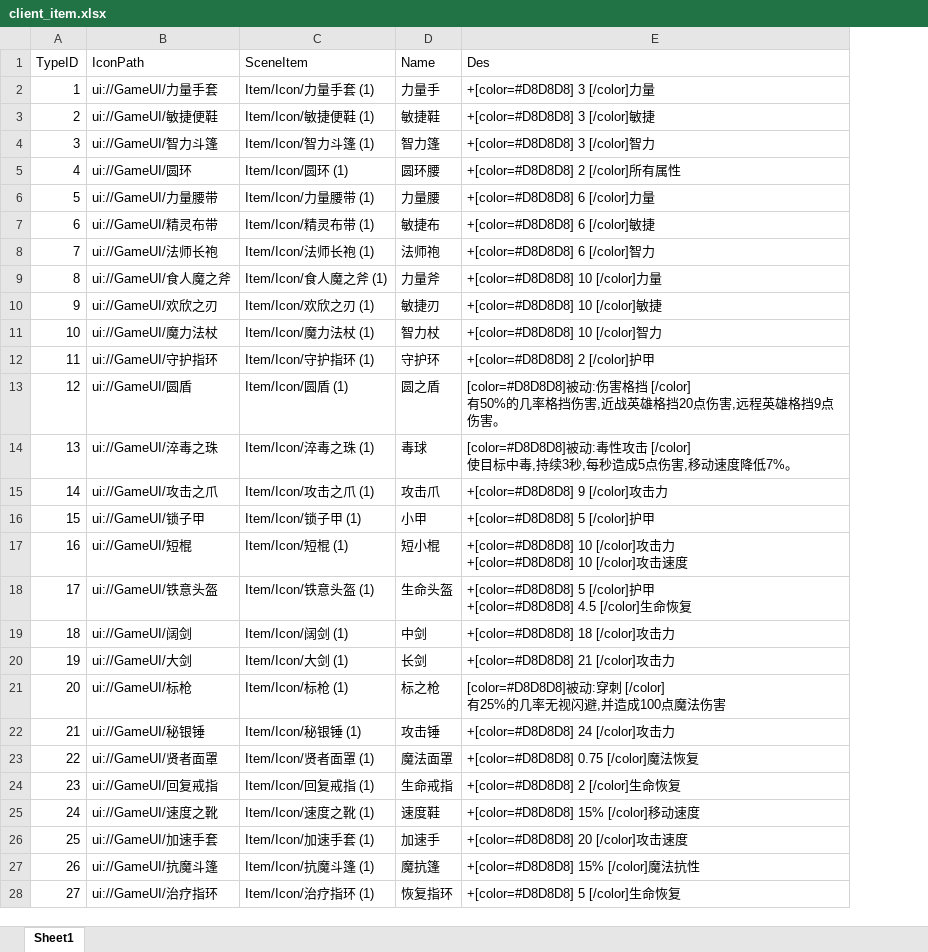
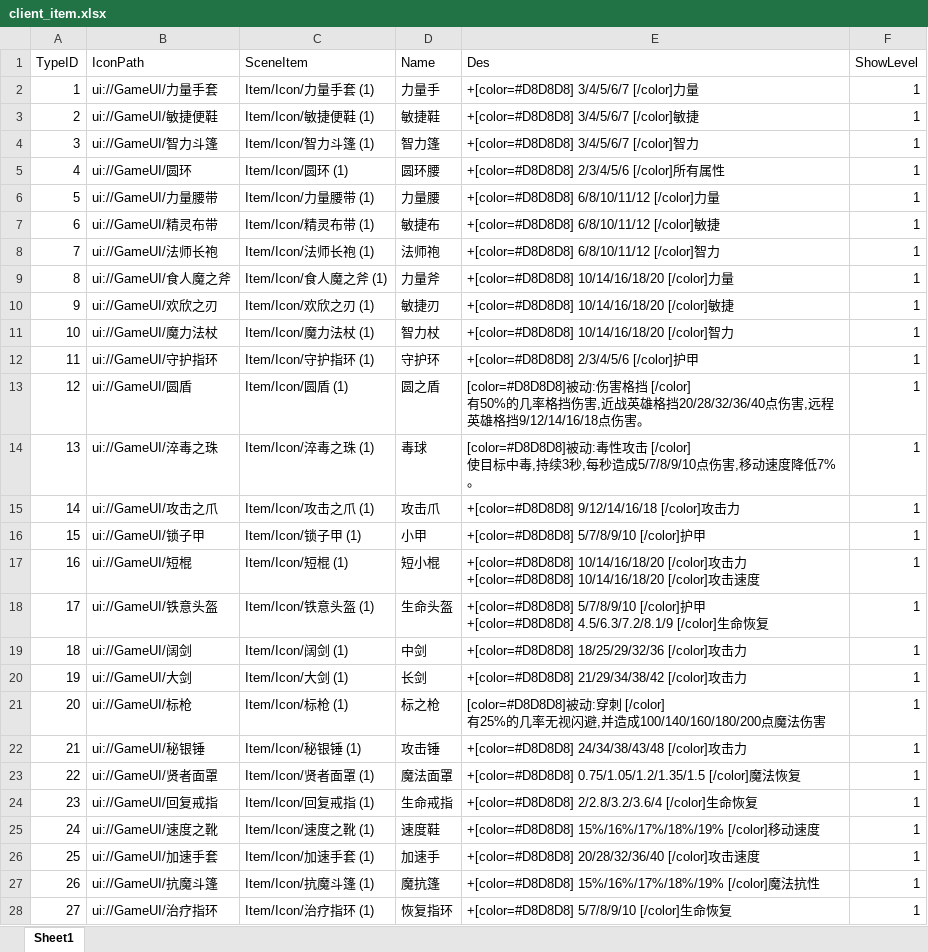
Before and after one commit to chenyang6534/dotanet_client, an Excel workbook: Excel/client_item.xlsx, sheet Sheet1, drawn as a sheet; only a part is shown; values as stored, in another font and other column widths than the file's, no borders; ↵ is a line break in a cell; the diff covers the shown part only; the diff names each change by its address in the sheet, - before the commit and + after, or states it on an @@ line.

```diff
--- a/Excel/client_item.xlsx (sheet Sheet1)
+++ b/Excel/client_item.xlsx (sheet Sheet1)
+column F (ShowLevel), rows 2-28: all 1
-E2 (Des): +[color=#D8D8D8] 3 [/color]力量
+E2 (Des): +[color=#D8D8D8] 3/4/5/6/7 [/color]力量
-E3 (Des): +[color=#D8D8D8] 3 [/color]敏捷
+E3 (Des): +[color=#D8D8D8] 3/4/5/6/7 [/color]敏捷
-E4 (Des): +[color=#D8D8D8] 3 [/color]智力
+E4 (Des): +[color=#D8D8D8] 3/4/5/6/7 [/color]智力
-E5 (Des): +[color=#D8D8D8] 2 [/color]所有属性
+E5 (Des): +[color=#D8D8D8] 2/3/4/5/6 [/color]所有属性
-E6 (Des): +[color=#D8D8D8] 6 [/color]力量
+E6 (Des): +[color=#D8D8D8] 6/8/10/11/12 [/color]力量
-E7 (Des): +[color=#D8D8D8] 6 [/color]敏捷
+E7 (Des): +[color=#D8D8D8] 6/8/10/11/12 [/color]敏捷
-E8 (Des): +[color=#D8D8D8] 6 [/color]智力
+E8 (Des): +[color=#D8D8D8] 6/8/10/11/12 [/color]智力
-E9 (Des): +[color=#D8D8D8] 10 [/color]力量
+E9 (Des): +[color=#D8D8D8] 10/14/16/18/20 [/color]力量
-E10 (Des): +[color=#D8D8D8] 10 [/color]敏捷
+E10 (Des): +[color=#D8D8D8] 10/14/16/18/20 [/color]敏捷
-E11 (Des): +[color=#D8D8D8] 10 [/color]智力
+E11 (Des): +[color=#D8D8D8] 10/14/16/18/20 [/color]智力
-E12 (Des): +[color=#D8D8D8] 2 [/color]护甲
+E12 (Des): +[color=#D8D8D8] 2/3/4/5/6 [/color]护甲
-E13 (Des): …英雄格挡20点伤害,远程英雄格挡9点伤害。
+E13 (Des): …英雄格挡20/28/32/36/40点伤害,远程英雄格挡9/12/14/16/18点伤害。
-E14 (Des): …每秒造成5点伤害,…
+E14 (Des): …每秒造成5/7/8/9/10点伤害,…
-E15 (Des): +[color=#D8D8D8] 9 [/color]攻击力
+E15 (Des): +[color=#D8D8D8] 9/12/14/16/18 [/color]攻击力
-E16 (Des): +[color=#D8D8D8] 5 [/color]护甲
+E16 (Des): +[color=#D8D8D8] 5/7/8/9/10 [/color]护甲
-E17 (Des): +[color=#D8D8D8] 10 [/color]攻击力 ↵ +[color=#D8D8D8] 10 [/color]攻…
+E17 (Des): +[color=#D8D8D8] 10/14/16/18/20 [/color]攻击力 ↵ +[color=#D8D8D8] 10/14/16/18/20 [/color]攻…
-E18 (Des): +[color=#D8D8D8] 5 [/color]护甲 ↵ +[color=#D8D8D8] 4.5 [/color]生…
+E18 (Des): +[color=#D8D8D8] 5/7/8/9/10 [/color]护甲 ↵ +[color=#D8D8D8] 4.5/6.3/7.2/8.1/9 [/color]生…
-E19 (Des): +[color=#D8D8D8] 18 [/color]攻击力
+E19 (Des): +[color=#D8D8D8] 18/25/29/32/36 [/color]攻击力
-E20 (Des): +[color=#D8D8D8] 21 [/color]攻击力
+E20 (Des): +[color=#D8D8D8] 21/29/34/38/42 [/color]攻击力
-E21 (Des): …,并造成100点魔法伤…
+E21 (Des): …,并造成100/140/160/180/200点魔法伤…
-E22 (Des): +[color=#D8D8D8] 24 [/color]攻击力
+E22 (Des): +[color=#D8D8D8] 24/34/38/43/48 [/color]攻击力
-E23 (Des): +[color=#D8D8D8] 0.75 [/color]魔法恢复
+E23 (Des): +[color=#D8D8D8] 0.75/1.05/1.2/1.35/1.5 [/color]魔法恢复
-E24 (Des): +[color=#D8D8D8] 2 [/color]生命恢复
+E24 (Des): +[color=#D8D8D8] 2/2.8/3.2/3.6/4 [/color]生命恢复
-E25 (Des): +[color=#D8D8D8] 15% [/color]移动速度
+E25 (Des): +[color=#D8D8D8] 15%/16%/17%/18%/19% [/color]移动速度
-E26 (Des): +[color=#D8D8D8] 20 [/color]攻击速度
+E26 (Des): +[color=#D8D8D8] 20/28/32/36/40 [/color]攻击速度
-E27 (Des): +[color=#D8D8D8] 15% [/color]魔法抗性
+E27 (Des): +[color=#D8D8D8] 15%/16%/17%/18%/19% [/color]魔法抗性
-E28 (Des): +[color=#D8D8D8] 5 [/color]生命恢复
+E28 (Des): +[color=#D8D8D8] 5/7/8/9/10 [/color]生命恢复
```
Also changed, not shown: 67 edited cells elsewhere in this sheet, Excel/noticewords.xlsx.
